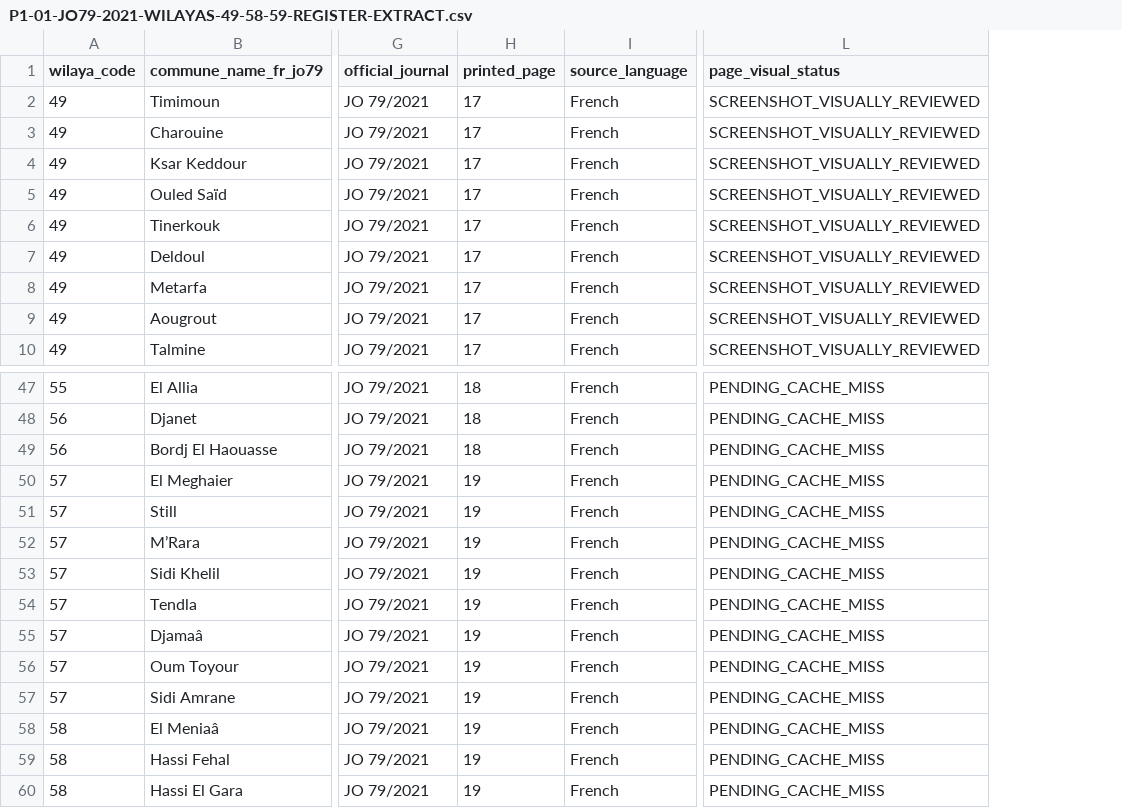
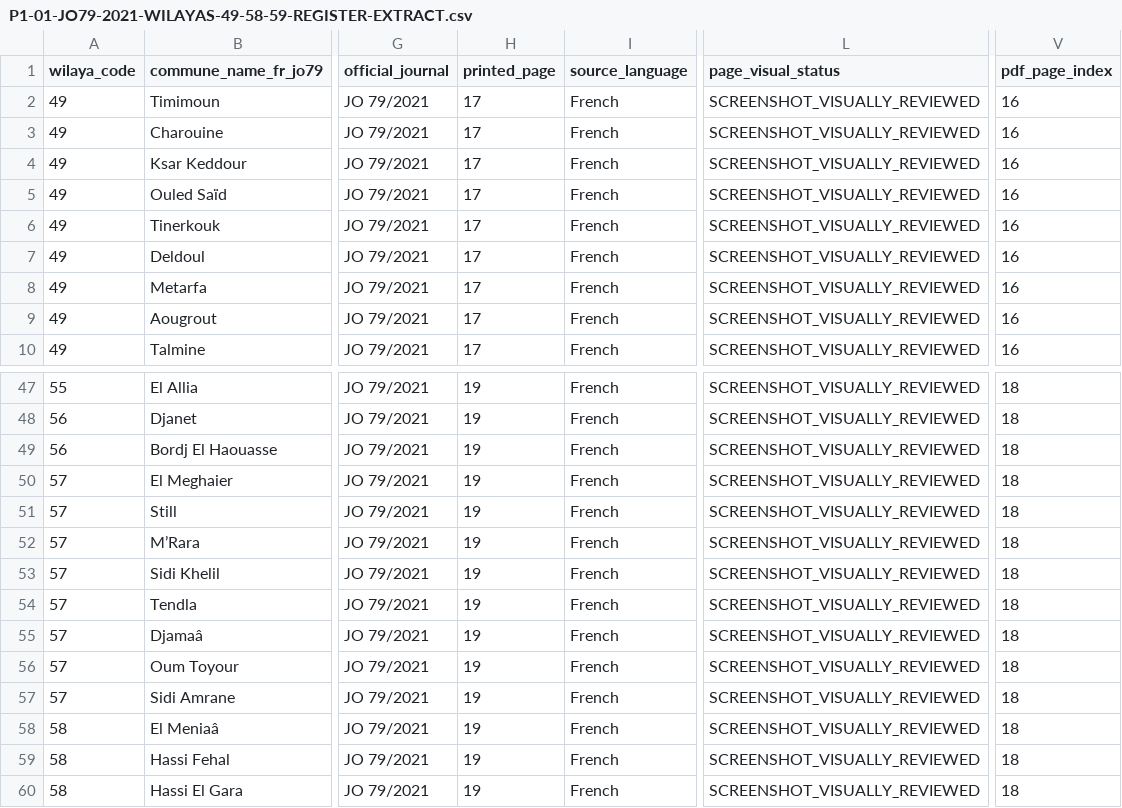
Before and after one commit to younestech31/PROMO-GEST, a CSV file: docs/reference-data/P1-01-JO79-2021-WILAYAS-49-58-59-REGISTER-EXTRACT.csv, drawn as a sheet; only a part is shown, gaps mark what is left out; the diff covers the shown part only; the diff names each change by its address in the sheet, - before the commit and + after, or states it on an @@ line.

Commit message:
docs(p1-01): correct JO79 page mapping and record visual review

```diff
--- a/docs/reference-data/P1-01-JO79-2021-WILAYAS-49-58-59-REGISTER-EXTRACT.csv
+++ b/docs/reference-data/P1-01-JO79-2021-WILAYAS-49-58-59-REGISTER-EXTRACT.csv
+column V (pdf_page_index), rows 2-10: all 16; rows 47-60: all 18
-H47:H49 (printed_page): 18
+H47:H49 (printed_page): 19
-L47:L60 (page_visual_status): PENDING_CACHE_MISS
+L47:L60 (page_visual_status): SCREENSHOT_VISUALLY_REVIEWED
```
Also changed, not shown: 39 edited cells elsewhere in this file.
